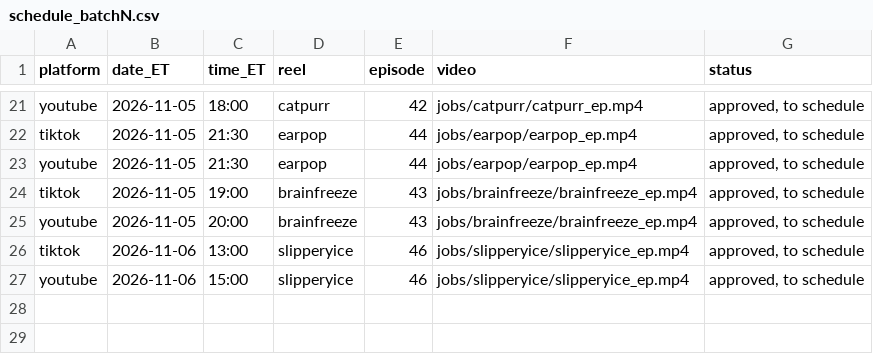
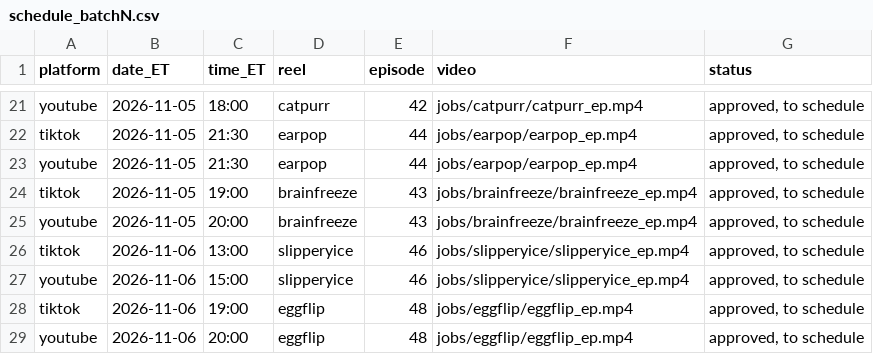
Before and after one commit to jiewei190-arch/reel-render, a CSV file: handoff/schedule_batchN.csv, drawn as a sheet; only a part is shown, gaps mark what is left out; the diff names each change by its address in the sheet, - before the commit and + after, or states it on an @@ line.

```diff
--- a/handoff/schedule_batchN.csv
+++ b/handoff/schedule_batchN.csv
+row 28: tiktok | 2026-11-06 | 19:00 | eggflip | 48 | jobs/eggflip/eggflip_ep.mp4 | approved, to schedule
+row 29: youtube | 2026-11-06 | 20:00 | eggflip | 48 | jobs/eggflip/eggflip_ep.mp4 | approved, to schedule
```
Also changed, not shown: handoff/episodes.csv, 18 other files.
